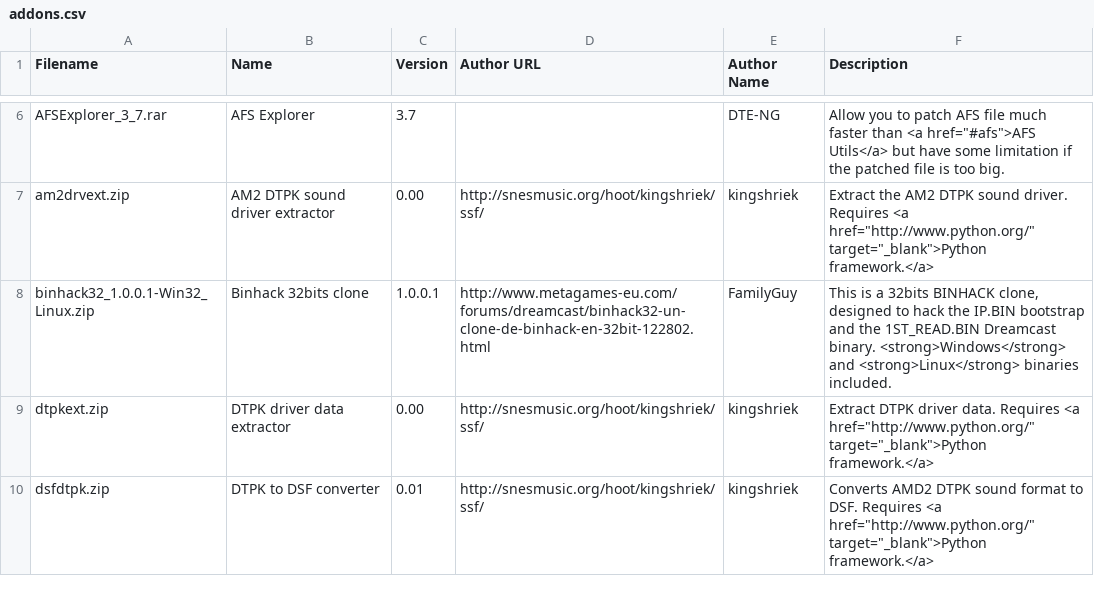
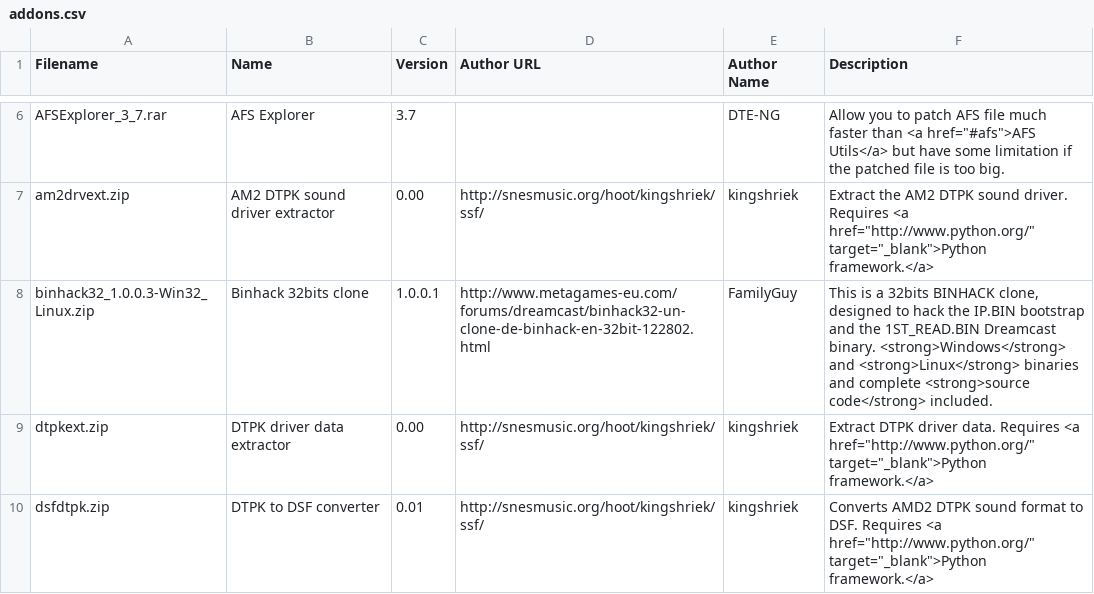
Before and after one commit to sizious/shenmue-translation-pack, a CSV file: Addons/Website/www/rsrc/download/addons.csv, drawn as a sheet; only a part is shown, gaps mark what is left out.

Commit message:
Updating Binhack from 1.0.0.1 to 1.0.0.3 (with source code!)

```diff
--- a/Addons/Website/www/rsrc/download/addons.csv
+++ b/Addons/Website/www/rsrc/download/addons.csv
@@ -7,3 +7,3 @@ AFSExplorer_3_7.rar;AFS Explorer;3.7;;DTE-NG;"Allow you to patch AFS file much f
 am2drvext.zip;AM2 DTPK sound driver extractor;0.00;http://snesmusic.org/hoot/kingshriek/ssf/;kingshriek;"Extract the AM2 DTPK sound driver. Requires <a href=""http://www.python.org/"" target=""_blank"">Python framework.</a>"
-binhack32_1.0.0.1-Win32_Linux.zip;Binhack 32bits clone;1.0.0.1;http://www.metagames-eu.com/forums/dreamcast/binhack32-un-clone-de-binhack-en-32bit-122802.html;FamilyGuy;This is a 32bits BINHACK clone, designed to hack the IP.BIN bootstrap and the 1ST_READ.BIN Dreamcast binary. <strong>Windows</strong> and <strong>Linux</strong> binaries included.
+binhack32_1.0.0.3-Win32_Linux.zip;Binhack 32bits clone;1.0.0.1;http://www.metagames-eu.com/forums/dreamcast/binhack32-un-clone-de-binhack-en-32bit-122802.html;FamilyGuy;This is a 32bits BINHACK clone, designed to hack the IP.BIN bootstrap and the 1ST_READ.BIN Dreamcast binary. <strong>Windows</strong> and <strong>Linux</strong> binaries and complete <strong>source code</strong> included.
 dtpkext.zip;DTPK driver data extractor;0.00;http://snesmusic.org/hoot/kingshriek/ssf/;kingshriek;"Extract DTPK driver data. Requires <a href=""http://www.python.org/"" target=""_blank"">Python framework.</a>"
```
Also changed, not shown: 2 other files.
